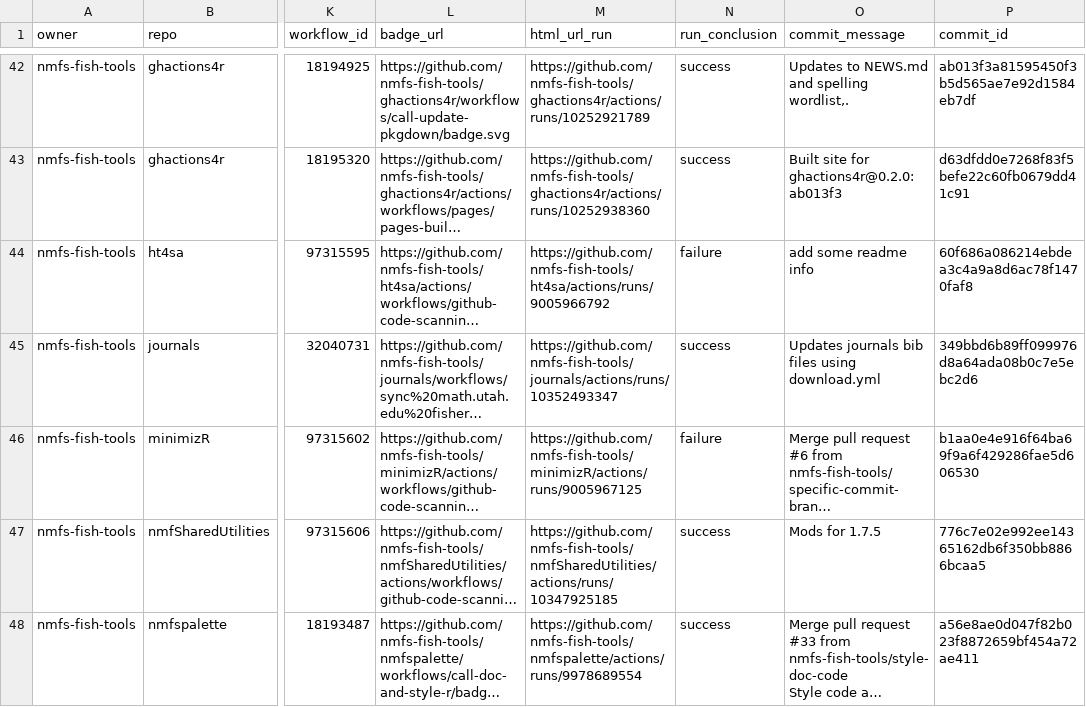
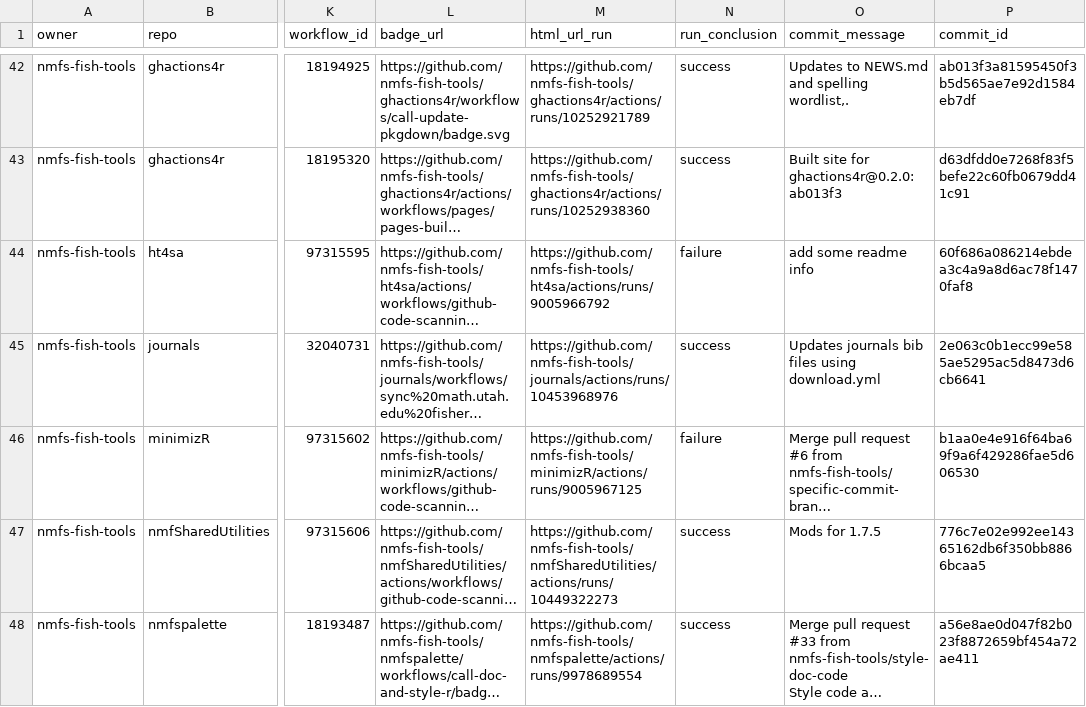
Before and after one commit to nmfs-ost/FIT-status, a CSV file: repos.csv, drawn as a sheet; only a part is shown, gaps mark what is left out; long unchanged cells end in …; the diff covers the shown part only; the diff names each change by its address in the sheet, - before the commit and + after, or states it on an @@ line.

```diff
--- a/repos.csv
+++ b/repos.csv
-M45 (html_url_run): https://github.com/nmfs-fish-tools/journals/actions/runs/10352493347
+M45 (html_url_run): https://github.com/nmfs-fish-tools/journals/actions/runs/10453968976
-P45 (commit_id): 349bbd6b89ff099976d8a64ada08b0c7e5ebc2d6
+P45 (commit_id): 2e063c0b1ecc99e585ae5295ac5d8473d6cb6641
-M47 (html_url_run): https://github.com/nmfs-fish-tools/nmfSharedUtilities/actions/runs/10347925185
+M47 (html_url_run): https://github.com/nmfs-fish-tools/nmfSharedUtilities/actions/runs/10449322273
```
Also changed, not shown: 5 edited cells elsewhere in this file, 1 other file.
